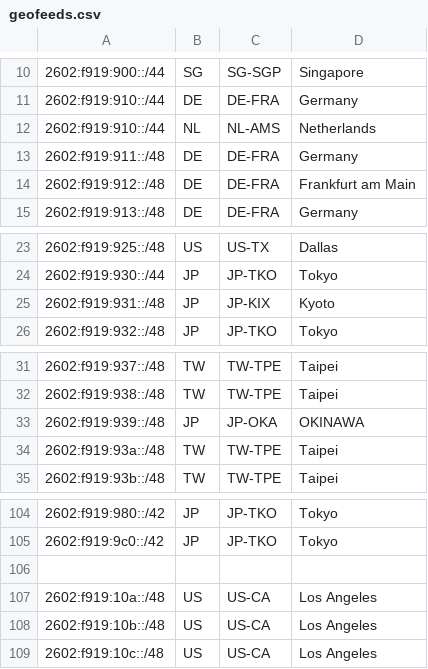
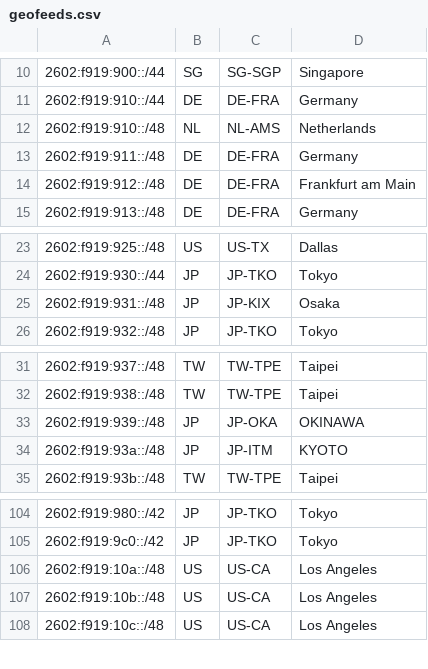
Before and after one commit to JSMSR/JSMSR-NetWork-GeoFeed, a CSV file: geofeeds.csv, drawn as a sheet; only a part is shown, gaps mark what is left out.

Commit message:
Update geofeeds.csv

```diff
--- a/geofeeds.csv
+++ b/geofeeds.csv
@@ -11,3 +11,3 @@
 2602:f919:910::/44,DE,DE-FRA,Germany
-2602:f919:910::/44,NL,NL-AMS,Netherlands
+2602:f919:910::/48,NL,NL-AMS,Netherlands
 2602:f919:911::/48,DE,DE-FRA,Germany
@@ -24,3 +24,3 @@
 2602:f919:930::/44,JP,JP-TKO,Tokyo
-2602:f919:931::/48,JP,JP-KIX,Kyoto
+2602:f919:931::/48,JP,JP-KIX,Osaka
 2602:f919:932::/48,JP,JP-TKO,Tokyo
@@ -33,3 +33,3 @@
 2602:f919:939::/48,JP,JP-OKA,OKINAWA
-2602:f919:93a::/48,TW,TW-TPE,Taipei
+2602:f919:93a::/48,JP,JP-ITM,KYOTO
 2602:f919:93b::/48,TW,TW-TPE,Taipei
@@ -105,3 +105,2 @@
 2602:f919:9c0::/42,JP,JP-TKO,Tokyo
-
 2602:f919:10a::/48,US,US-CA,Los Angeles
```
